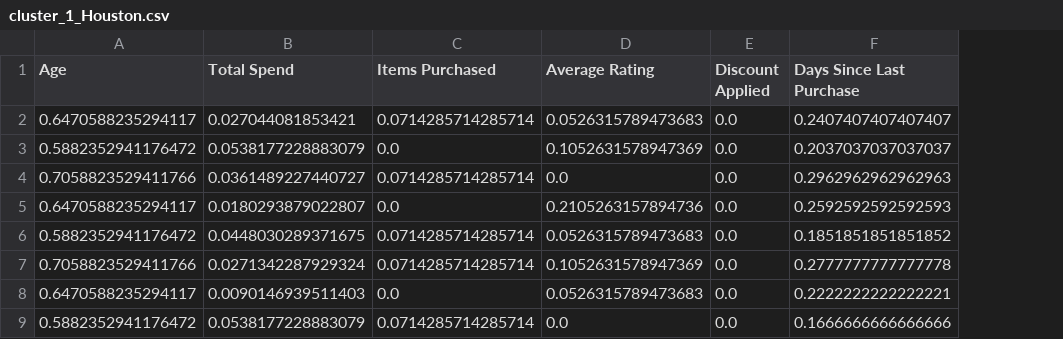
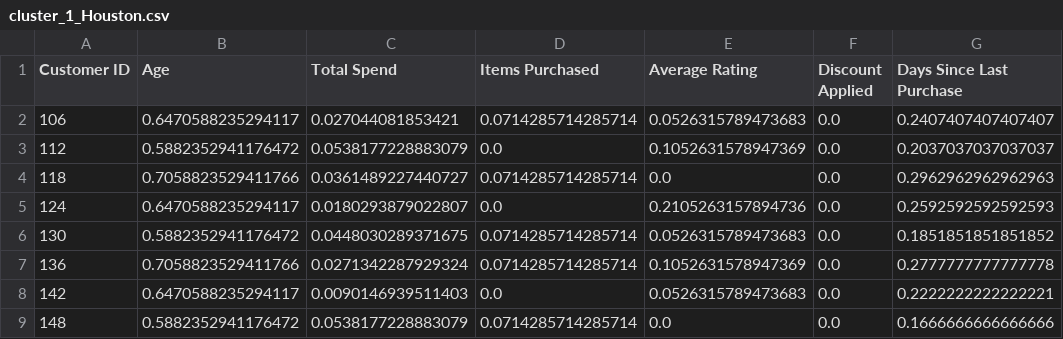
Before and after one commit to Marikinyo/E-commerce-Customer-Behavior, a CSV file: Data/Processed/cluster_1_Houston.csv, drawn as a sheet; only a part is shown; the diff names each change by its address in the sheet, - before the commit and + after, or states it on an @@ line.

Commit message:
save customer id for each cluster

```diff
--- a/Data/Processed/cluster_1_Houston.csv
+++ b/Data/Processed/cluster_1_Houston.csv
+column A (Customer ID), rows 2-9: 106 | 112 | 118 | 124 | 130 | 136 | 142 | 148
```
Also changed, not shown: 2 other files.
